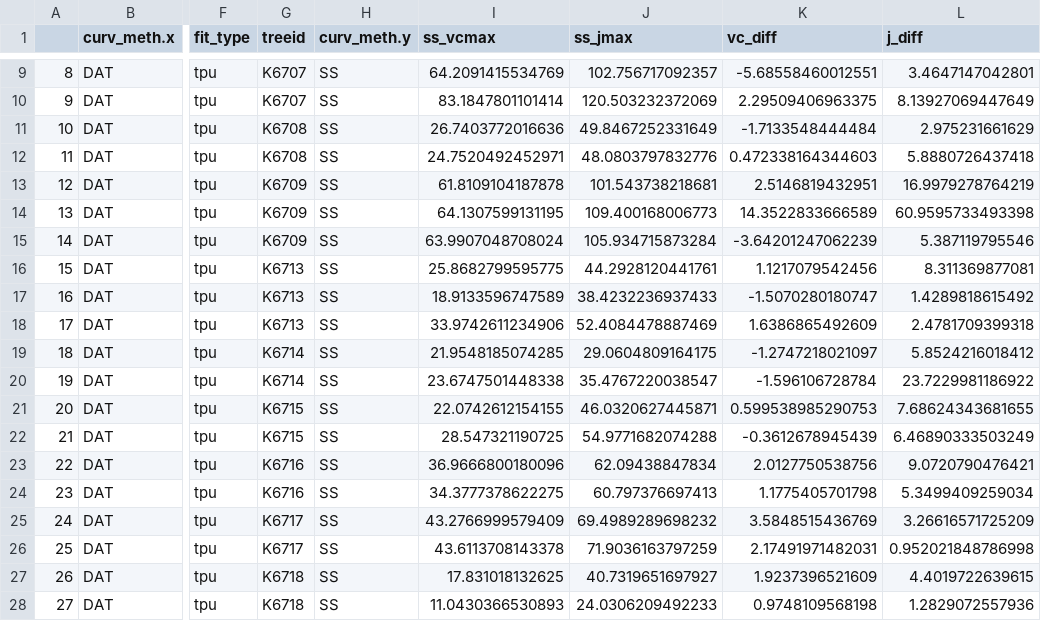
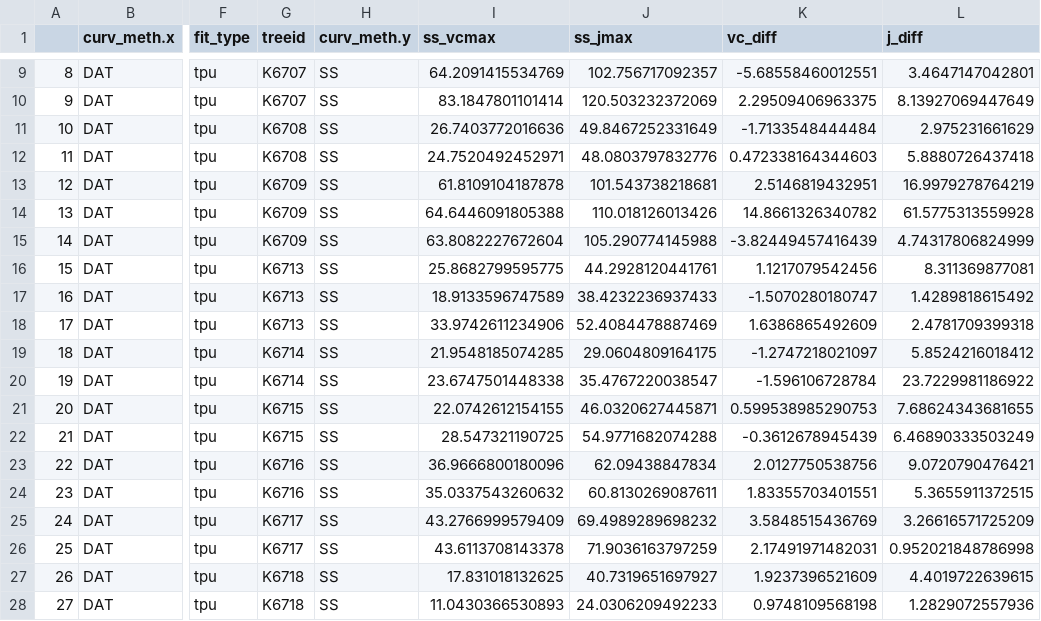
Before and after one commit to emmeliab/DAT_Proj, a CSV file: 3_Clean_data/lf_diffs_summ_TPU.csv, drawn as a sheet; only a part is shown, gaps mark what is left out; the diff names each change by its address in the sheet, - before the commit and + after, or states it on an @@ line.

```diff
--- a/3_Clean_data/lf_diffs_summ_TPU.csv
+++ b/3_Clean_data/lf_diffs_summ_TPU.csv
-I14 (ss_vcmax): 64.1307599131195
+I14 (ss_vcmax): 64.6446091805388
-J14 (ss_jmax): 109.400168006773
+J14 (ss_jmax): 110.018126013426
-K14 (vc_diff): 14.3522833666589
+K14 (vc_diff): 14.8661326340782
-L14 (j_diff): 60.9595733493398
+L14 (j_diff): 61.5775313559928
-I15 (ss_vcmax): 63.9907048708024
+I15 (ss_vcmax): 63.8082227672604
-J15 (ss_jmax): 105.934715873284
+J15 (ss_jmax): 105.290774145988
-K15 (vc_diff): -3.64201247062239
+K15 (vc_diff): -3.82449457416439
-L15 (j_diff): 5.387119795546
+L15 (j_diff): 4.74317806824999
-I24 (ss_vcmax): 34.3777378622275
+I24 (ss_vcmax): 35.0337543260632
-J24 (ss_jmax): 60.797376697413
+J24 (ss_jmax): 60.8130269087611
-K24 (vc_diff): 1.1775405701798
+K24 (vc_diff): 1.83355703401551
-L24 (j_diff): 5.3499409259034
+L24 (j_diff): 5.3655911372515
```
Also changed, not shown: 5_Results/lf_diffs_summ_noTPU.csv, 5_Results/model_output.csv, 10 other files.
